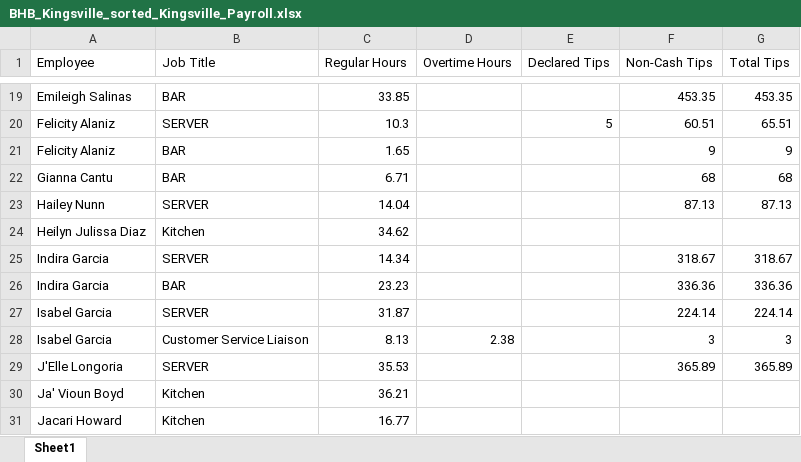
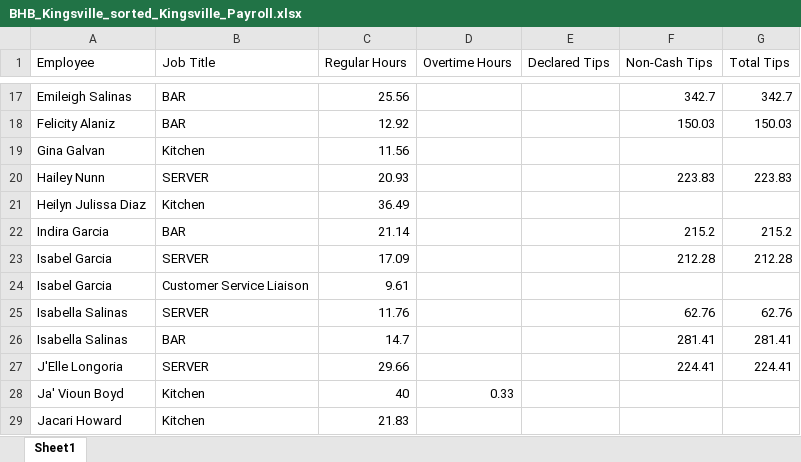
Before and after one commit to nightowlcoding/AIO-Python, an Excel workbook: Restaurant Management/results/BHB_Kingsville_sorted_Kingsville_Payroll.xlsx, sheet Sheet1, drawn as a sheet; only a part is shown, gaps mark what is left out; values as stored, in another font and other column widths than the file's, no cell formats; removed rows and columns are numbered as before the commit, all else as after; the diff covers the shown part only; the diff names each change by its address in the sheet, - before the commit and + after, or states it on an @@ line.

```diff
--- a/Restaurant Management/results/BHB_Kingsville_sorted_Kingsville_Payroll.xlsx (sheet Sheet1)
+++ b/Restaurant Management/results/BHB_Kingsville_sorted_Kingsville_Payroll.xlsx (sheet Sheet1)
-C17 (Regular Hours): 33.85
+C17 (Regular Hours): 25.56
-F17 (Non-Cash Tips): 453.35
+F17 (Non-Cash Tips): 342.7
-G17 (Total Tips): 453.35
+G17 (Total Tips): 342.7
-row 20: Felicity Alaniz | SERVER | 10.3 |  | 5 | 60.51 | 65.51
-C18 (Regular Hours): 1.65
+C18 (Regular Hours): 12.92
-F18 (Non-Cash Tips): 9
+F18 (Non-Cash Tips): 150.03
-G18 (Total Tips): 9
+G18 (Total Tips): 150.03
-row 22: Gianna Cantu | BAR | 6.71 |  |  | 68 | 68
+row 19: Gina Galvan | Kitchen | 11.56
-C20 (Regular Hours): 14.04
+C20 (Regular Hours): 20.93
-F20 (Non-Cash Tips): 87.13
+F20 (Non-Cash Tips): 223.83
-G20 (Total Tips): 87.13
+G20 (Total Tips): 223.83
-C21 (Regular Hours): 34.62
+C21 (Regular Hours): 36.49
-row 25: Indira Garcia | SERVER | 14.34 |  |  | 318.67 | 318.67
-C22 (Regular Hours): 23.23
+C22 (Regular Hours): 21.14
-F22 (Non-Cash Tips): 336.36
+F22 (Non-Cash Tips): 215.2
-G22 (Total Tips): 336.36
+G22 (Total Tips): 215.2
-C23 (Regular Hours): 31.87
+C23 (Regular Hours): 17.09
-F23 (Non-Cash Tips): 224.14
+F23 (Non-Cash Tips): 212.28
-G23 (Total Tips): 224.14
+G23 (Total Tips): 212.28
-C24 (Regular Hours): 8.13
+C24 (Regular Hours): 9.61
-D24 (Overtime Hours): 2.38
+D24 (Overtime Hours): (empty)
-F24 (Non-Cash Tips): 3
+F24 (Non-Cash Tips): (empty)
-G24 (Total Tips): 3
+G24 (Total Tips): (empty)
+row 25: Isabella Salinas | SERVER | 11.76 |  |  | 62.76 | 62.76
+row 26: Isabella Salinas | BAR | 14.7 |  |  | 281.41 | 281.41
-C27 (Regular Hours): 35.53
+C27 (Regular Hours): 29.66
-F27 (Non-Cash Tips): 365.89
+F27 (Non-Cash Tips): 224.41
-G27 (Total Tips): 365.89
+G27 (Total Tips): 224.41
-C28 (Regular Hours): 36.21
+C28 (Regular Hours): 40
-D28 (Overtime Hours): (empty)
+D28 (Overtime Hours): 0.33
-C29 (Regular Hours): 16.77
+C29 (Regular Hours): 21.83
```
Also changed, not shown: 12 added rows, 13 removed rows and 55 edited cells elsewhere in this sheet, cell formats, 16 other files.
